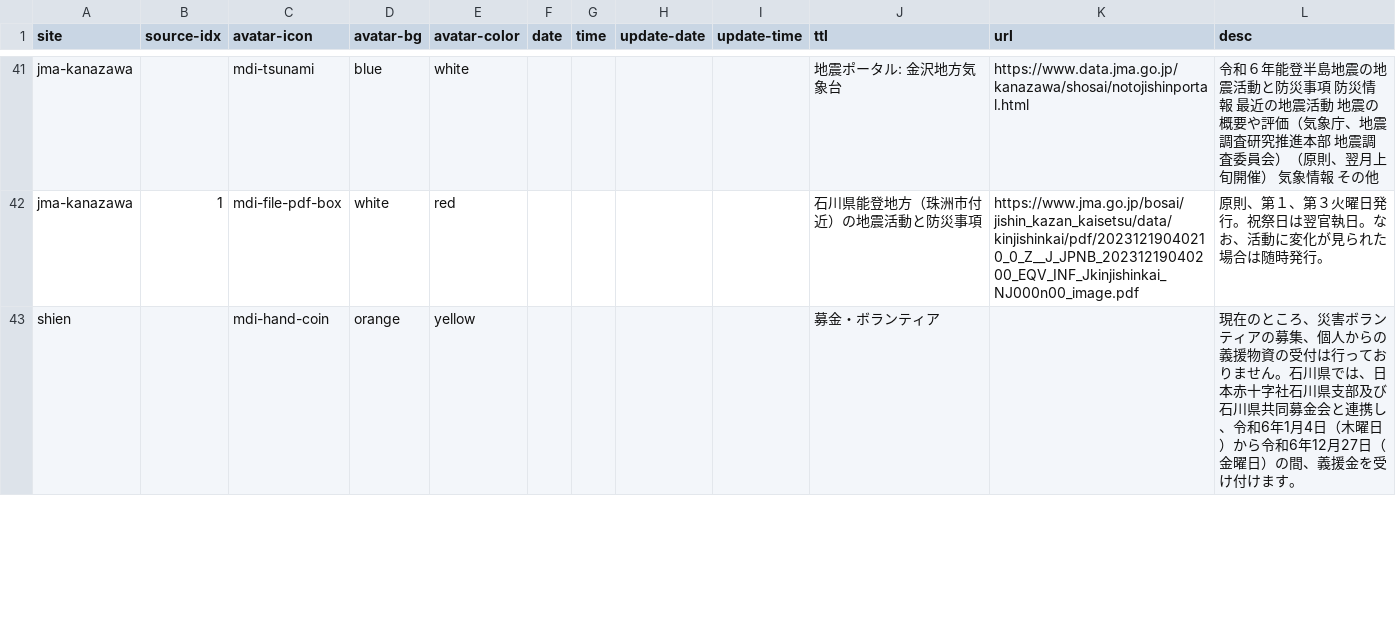
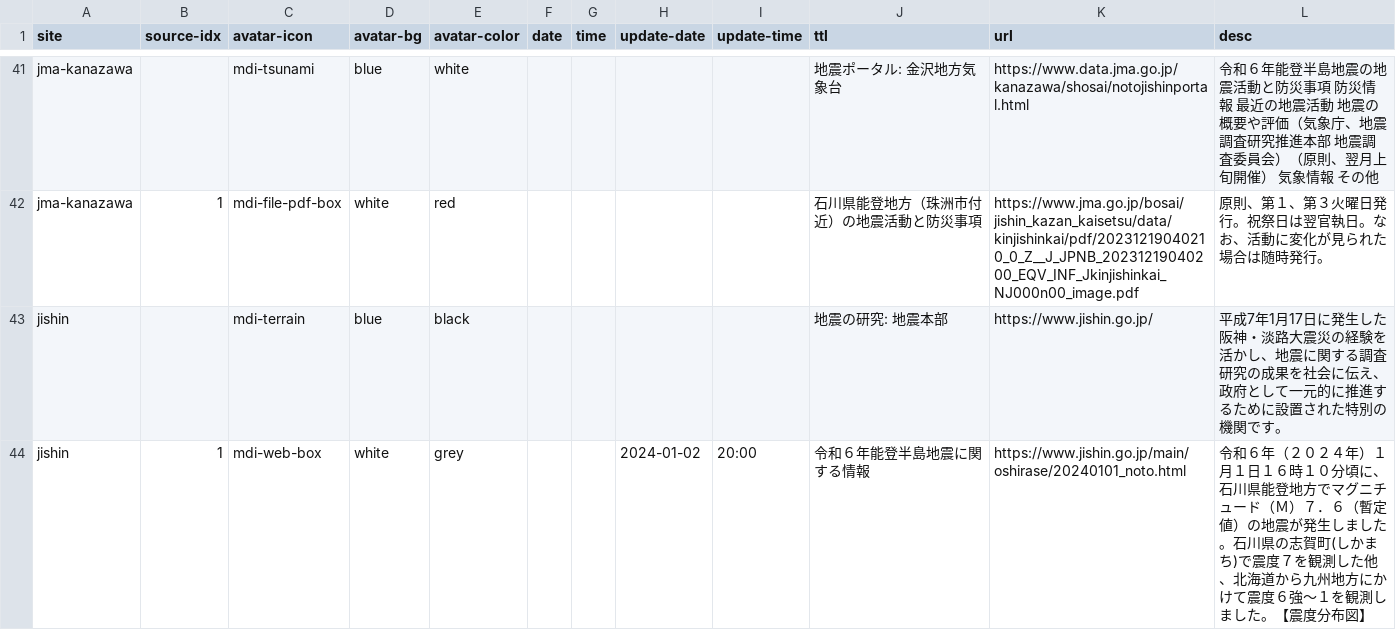
Before and after one commit to butchi/reiwa-6-noto, a CSV file: content/sheet.csv, drawn as a sheet; only a part is shown, gaps mark what is left out; the shorter side is filled out with more unchanged rows; the diff covers the shown part only; the diff names each change by its address in the sheet, - before the commit and + after, or states it on an @@ line.

Commit message:
地震本部のセクション追加

```diff
--- a/content/sheet.csv
+++ b/content/sheet.csv
+row 43: jishin |  | mdi-terrain | blue | black |  |  |  |  | 地震の研究: 地震本部 | https://www.jishin.go.jp/ | 平成7年1月17日に発生した阪神・淡路大震災の経験を活かし、地震に関する調査研究の成果を社会に伝え、政府として一元的に推進するために設置された特別の機関です。
+row 44: jishin | 1 | mdi-web-box | white | grey |  |  | 2024-01-02 | 20:00 | 令和６年能登半島地震に関する情報 | https://www.jishin.go.jp/main/oshirase/20240101_noto.html | 令和６年（２０２４年）１月１日１６時１０分頃に、石川県能登地方でマグニチュード（Ｍ）７．６（暫定値）の地震が発生しました。石川県の志賀町(しかまち)で震度７を観測した他、北海道から九州地方にかけて震度６強～１を観測しました。【震度分布図】
```
Also changed, not shown: 1 added row elsewhere in this file.
